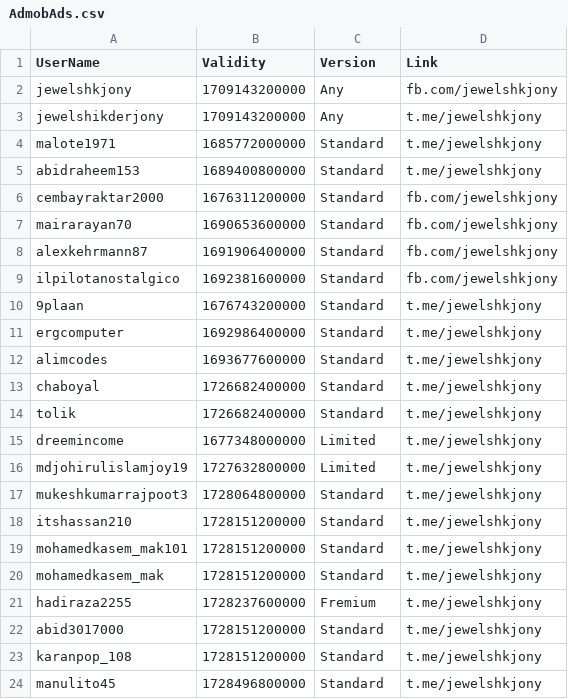
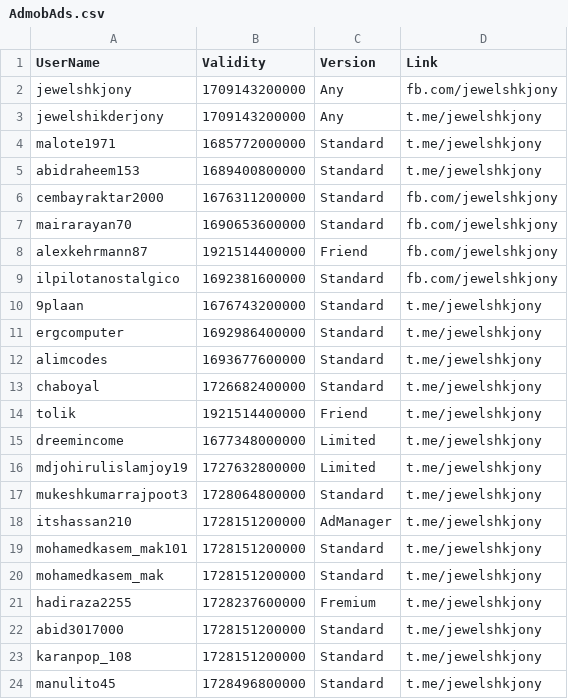
Before and after one commit to jewelshkjony/PublicFolder, a CSV file: AdmobAds.csv, drawn as a sheet; only a part is shown.

Commit message:
Update AdmobAds.csv

```diff
--- a/AdmobAds.csv
+++ b/AdmobAds.csv
@@ -7,3 +7,3 @@ cembayraktar2000,1676311200000,Standard,fb.com/jewelshkjony
 mairarayan70,1690653600000,Standard,fb.com/jewelshkjony
-alexkehrmann87,1691906400000,Standard,fb.com/jewelshkjony
+alexkehrmann87,1921514400000,Friend,fb.com/jewelshkjony
 ilpilotanostalgico,1692381600000,Standard,fb.com/jewelshkjony
@@ -13,3 +13,3 @@ alimcodes,1693677600000,Standard,t.me/jewelshkjony
 chaboyal,1726682400000,Standard,t.me/jewelshkjony
-tolik,1726682400000,Standard,t.me/jewelshkjony
+tolik,1921514400000,Friend,t.me/jewelshkjony
 dreemincome,1677348000000,Limited,t.me/jewelshkjony
@@ -17,3 +17,3 @@ mdjohirulislamjoy19,1727632800000,Limited,t.me/jewelshkjony
 mukeshkumarrajpoot3,1728064800000,Standard,t.me/jewelshkjony
-itshassan210,1728151200000,Standard,t.me/jewelshkjony
+itshassan210,1728151200000,AdManager,t.me/jewelshkjony
 mohamedkasem_mak101,1728151200000,Standard,t.me/jewelshkjony
```
